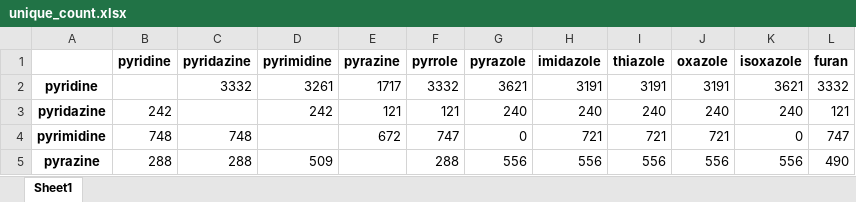
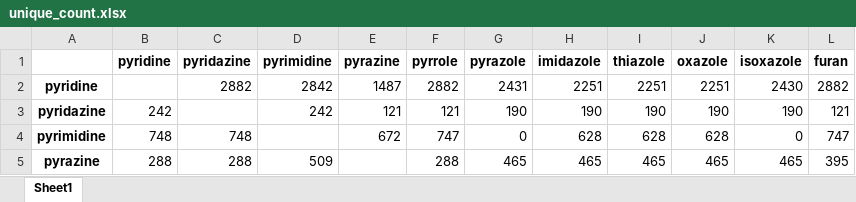
Before and after one commit to ljkaras/skeletal_editing, an Excel workbook: test_short/heatmaps/unique_count.xlsx, sheet Sheet1, drawn as a sheet; only a part is shown; values as stored, in another font and other column widths than the file's, no borders; the diff covers the shown part only; the diff names each change by its address in the sheet, - before the commit and + after, or states it on an @@ line.

```diff
--- a/test_short/heatmaps/unique_count.xlsx (sheet Sheet1)
+++ b/test_short/heatmaps/unique_count.xlsx (sheet Sheet1)
-C2 (pyridazine): 3332
+C2 (pyridazine): 2882
-D2 (pyrimidine): 3261
+D2 (pyrimidine): 2842
-E2 (pyrazine): 1717
+E2 (pyrazine): 1487
-F2 (pyrrole): 3332
+F2 (pyrrole): 2882
-G2 (pyrazole): 3621
+G2 (pyrazole): 2431
-H2 (imidazole): 3191
+H2 (imidazole): 2251
-I2 (thiazole): 3191
+I2 (thiazole): 2251
-J2 (oxazole): 3191
+J2 (oxazole): 2251
-K2 (isoxazole): 3621
+K2 (isoxazole): 2430
-L2 (furan): 3332
+L2 (furan): 2882
-G3 (pyrazole): 240
+G3 (pyrazole): 190
-H3 (imidazole): 240
+H3 (imidazole): 190
-I3 (thiazole): 240
+I3 (thiazole): 190
-J3 (oxazole): 240
+J3 (oxazole): 190
-K3 (isoxazole): 240
+K3 (isoxazole): 190
-H4 (imidazole): 721
+H4 (imidazole): 628
-I4 (thiazole): 721
+I4 (thiazole): 628
-J4 (oxazole): 721
+J4 (oxazole): 628
-G5 (pyrazole): 556
+G5 (pyrazole): 465
-H5 (imidazole): 556
+H5 (imidazole): 465
-I5 (thiazole): 556
+I5 (thiazole): 465
-J5 (oxazole): 556
+J5 (oxazole): 465
-K5 (isoxazole): 556
+K5 (isoxazole): 465
-L5 (furan): 490
+L5 (furan): 395
```
Also changed, not shown: 30 edited cells elsewhere in this sheet, test_short/heatmaps/common_count.xlsx, test_short/heatmaps/new_count.xlsx, 11 other files.
